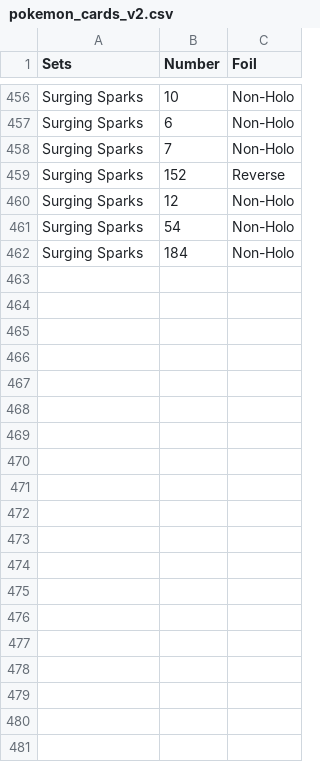
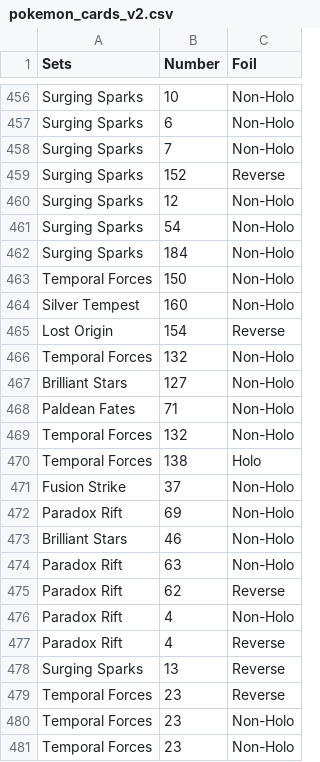
Before and after one commit to JihunKimCode/Card-Storage-V2, a CSV file: pokemon_cards_v2.csv, drawn as a sheet; only a part is shown, gaps mark what is left out; the diff covers the shown part only.

```diff
--- a/pokemon_cards_v2.csv
+++ b/pokemon_cards_v2.csv
@@ -462 +462,20 @@ Surging Sparks,54,Non-Holo
 Surging Sparks,184,Non-Holo
+Temporal Forces,150,Non-Holo
+Silver Tempest,160,Non-Holo
+Lost Origin,154,Reverse
+Temporal Forces,132,Non-Holo
+Brilliant Stars,127,Non-Holo
+Paldean Fates,71,Non-Holo
+Temporal Forces,132,Non-Holo
+Temporal Forces,138,Holo
+Fusion Strike,37,Non-Holo
+Paradox Rift,69,Non-Holo
+Brilliant Stars,46,Non-Holo
+Paradox Rift,63,Non-Holo
+Paradox Rift,62,Reverse
+Paradox Rift,4,Non-Holo
+Paradox Rift,4,Reverse
+Surging Sparks,13,Reverse
+Temporal Forces,23,Reverse
+Temporal Forces,23,Non-Holo
+Temporal Forces,23,Non-Holo
```
Also changed, not shown: 24 added rows elsewhere in this file, 2 other files.
